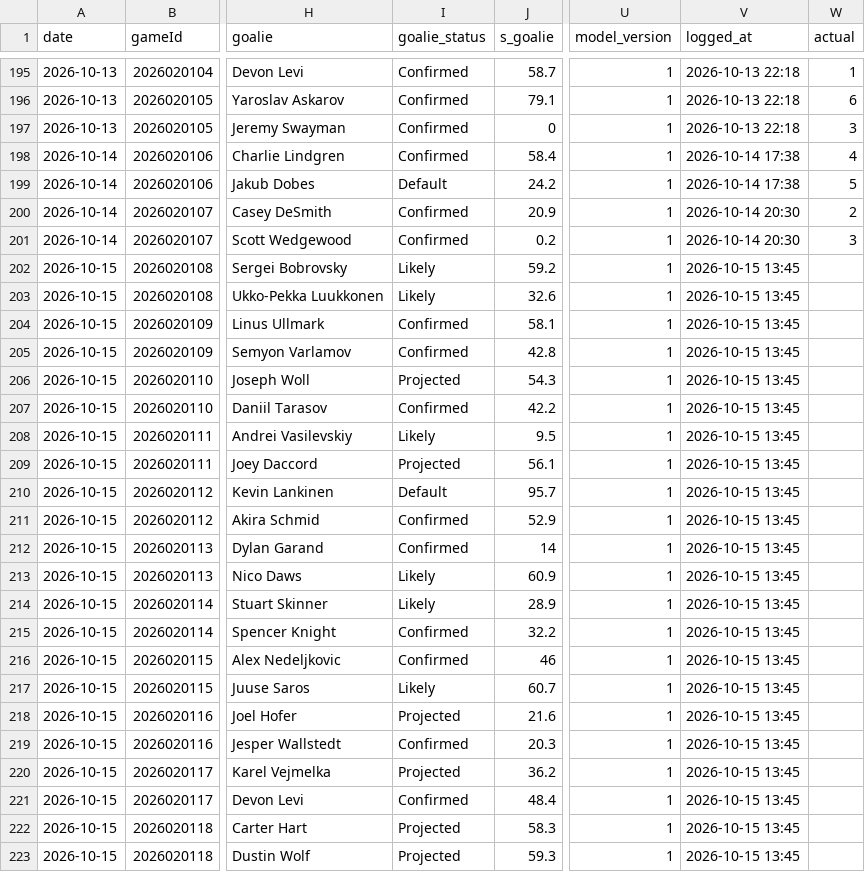
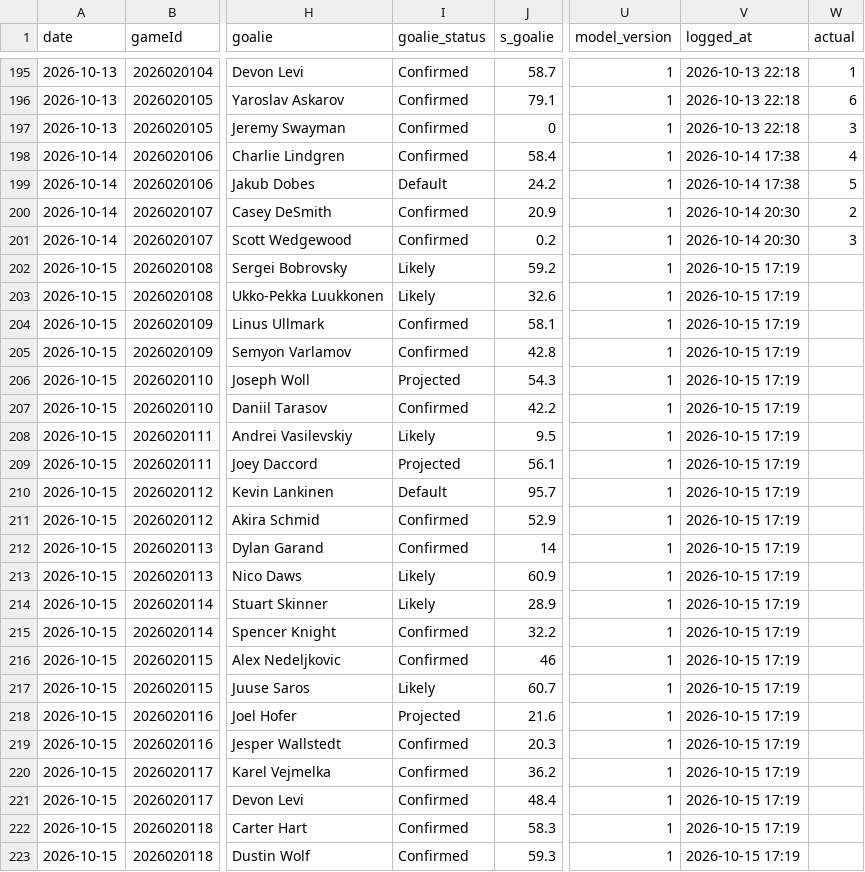
Before and after one commit to Johnbrick123/nhl-unders, a CSV file: monitor/log_2026-27.csv, drawn as a sheet; only a part is shown, gaps mark what is left out; the diff names each change by its address in the sheet, - before the commit and + after, or states it on an @@ line.

```diff
--- a/monitor/log_2026-27.csv
+++ b/monitor/log_2026-27.csv
-V202:V223 (logged_at): 2026-10-15 13:45
+V202:V223 (logged_at): 2026-10-15 17:19
-I220 (goalie_status): Projected
+I220 (goalie_status): Confirmed
-I222:I223 (goalie_status): Projected
+I222:I223 (goalie_status): Confirmed
```
Also changed, not shown: 2 other files.
